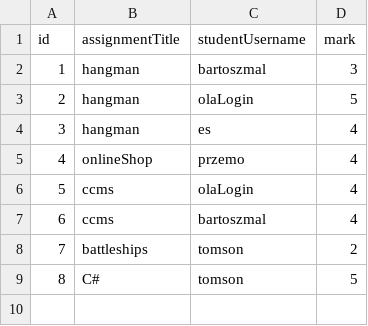
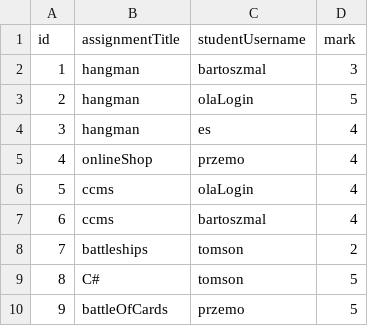
Before and after one commit to bartoszmaleta/learningManagmentSystem, a CSV file: src/main/resources/grades.csv, drawn as a sheet; the diff names each change by its address in the sheet, - before the commit and + after, or states it on an @@ line.

```diff
--- a/src/main/resources/grades.csv
+++ b/src/main/resources/grades.csv
+row 10: 9 | battleOfCards | przemo | 5
```
Also changed, not shown: src/main/resources/users.csv, 2 other files.
